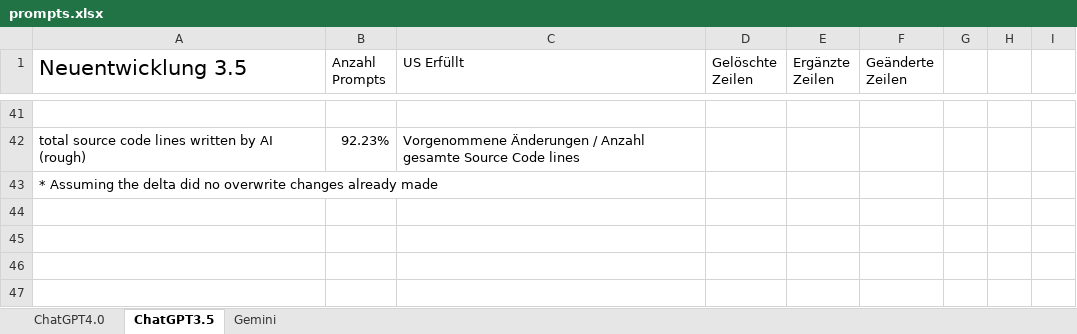
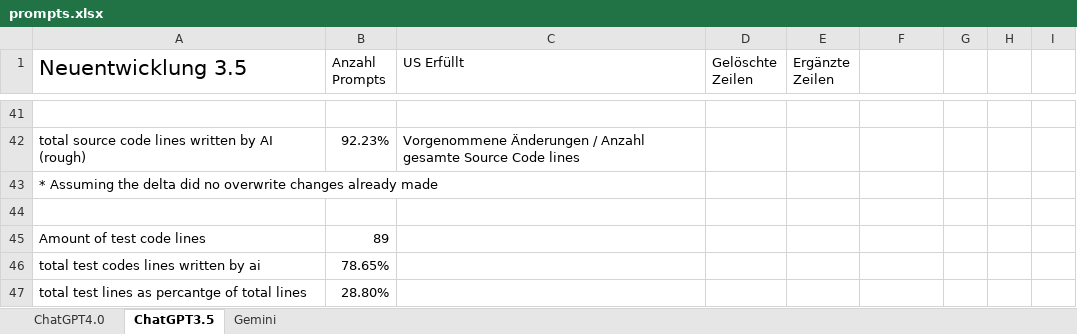
Before and after one commit to JosipDomazetDev/Bachelorarbeit, an Excel workbook: prompts.xlsx, sheet ChatGPT3.5, drawn as a sheet; only a part is shown, gaps mark what is left out; values as stored, in another font and other column widths than the file's, no borders; the diff covers the shown part only; the diff names each change by its address in the sheet, - before the commit and + after, or states it on an @@ line.

```diff
--- a/prompts.xlsx (sheet ChatGPT3.5)
+++ b/prompts.xlsx (sheet ChatGPT3.5)
-F1: Geänderte Zeilen
+F1: (empty)
+row 44: (empty)
+row 45: Amount of test code lines | 89
+row 46: total test codes lines written by ai | 78.65%
+row 47: total test lines as percantge of total lines | 28.80%
```
Also changed, not shown: 11 edited cells elsewhere in this sheet, sheet Gemini, sheet ChatGPT4.0, 2 other files.
